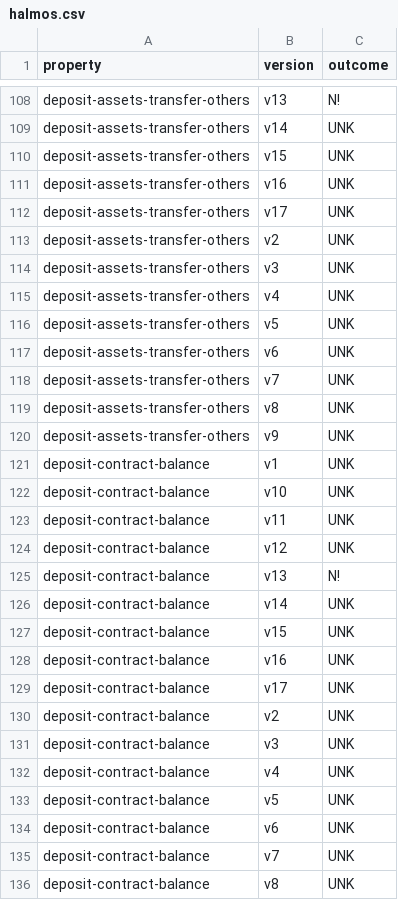
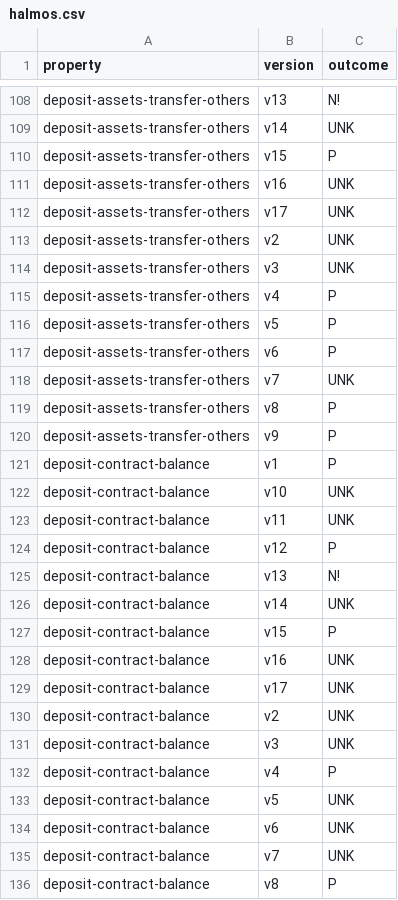
Before and after one commit to barbajhonny/contracts-verification-benchmark, a CSV file: contracts/bank/halmos.csv, drawn as a sheet; only a part is shown, gaps mark what is left out; the diff covers the shown part only.

```diff
--- a/contracts/bank/halmos.csv
+++ b/contracts/bank/halmos.csv
@@ -109,3 +109,3 @@ deposit-assets-transfer-others,v13,N!
 deposit-assets-transfer-others,v14,UNK
-deposit-assets-transfer-others,v15,UNK
+deposit-assets-transfer-others,v15,P
 deposit-assets-transfer-others,v16,UNK
@@ -114,15 +114,15 @@ deposit-assets-transfer-others,v2,UNK
 deposit-assets-transfer-others,v3,UNK
-deposit-assets-transfer-others,v4,UNK
-deposit-assets-transfer-others,v5,UNK
-deposit-assets-transfer-others,v6,UNK
+deposit-assets-transfer-others,v4,P
+deposit-assets-transfer-others,v5,P
+deposit-assets-transfer-others,v6,P
 deposit-assets-transfer-others,v7,UNK
-deposit-assets-transfer-others,v8,UNK
-deposit-assets-transfer-others,v9,UNK
-deposit-contract-balance,v1,UNK
+deposit-assets-transfer-others,v8,P
+deposit-assets-transfer-others,v9,P
+deposit-contract-balance,v1,P
 deposit-contract-balance,v10,UNK
 deposit-contract-balance,v11,UNK
-deposit-contract-balance,v12,UNK
+deposit-contract-balance,v12,P
 deposit-contract-balance,v13,N!
 deposit-contract-balance,v14,UNK
-deposit-contract-balance,v15,UNK
+deposit-contract-balance,v15,P
 deposit-contract-balance,v16,UNK
@@ -131,3 +131,3 @@ deposit-contract-balance,v2,UNK
 deposit-contract-balance,v3,UNK
-deposit-contract-balance,v4,UNK
+deposit-contract-balance,v4,P
 deposit-contract-balance,v5,UNK
@@ -135,2 +135,2 @@ deposit-contract-balance,v6,UNK
 deposit-contract-balance,v7,UNK
-deposit-contract-balance,v8,UNK
+deposit-contract-balance,v8,P
```
Also changed, not shown: 30 edited cells elsewhere in this file, 1 other file.
